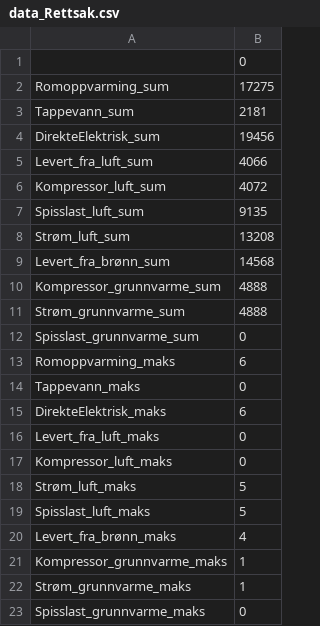
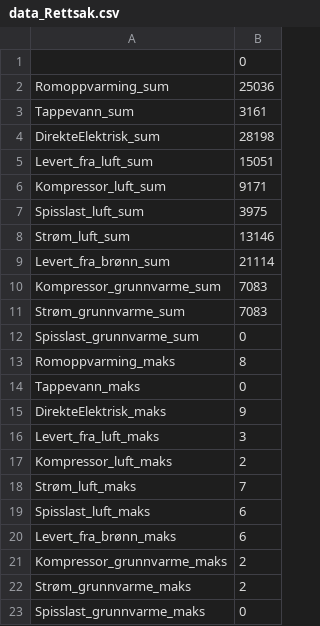
Before and after one commit to magnesyljuasen/auto-grunnvarme, a CSV file: data_Rettsak.csv, drawn as a sheet.

```diff
--- a/data_Rettsak.csv
+++ b/data_Rettsak.csv
@@ -1,23 +1,23 @@
 ,0
-Romoppvarming_sum,17275
-Tappevann_sum,2181
-DirekteElektrisk_sum,19456
-Levert_fra_luft_sum,4066
-Kompressor_luft_sum,4072
-Spisslast_luft_sum,9135
-Strøm_luft_sum,13208
-Levert_fra_brønn_sum,14568
-Kompressor_grunnvarme_sum,4888
-Strøm_grunnvarme_sum,4888
+Romoppvarming_sum,25036
+Tappevann_sum,3161
+DirekteElektrisk_sum,28198
+Levert_fra_luft_sum,15051
+Kompressor_luft_sum,9171
+Spisslast_luft_sum,3975
+Strøm_luft_sum,13146
+Levert_fra_brønn_sum,21114
+Kompressor_grunnvarme_sum,7083
+Strøm_grunnvarme_sum,7083
 Spisslast_grunnvarme_sum,0
-Romoppvarming_maks,6
+Romoppvarming_maks,8
 Tappevann_maks,0
-DirekteElektrisk_maks,6
-Levert_fra_luft_maks,0
-Kompressor_luft_maks,0
-Strøm_luft_maks,5
-Spisslast_luft_maks,5
-Levert_fra_brønn_maks,4
-Kompressor_grunnvarme_maks,1
-Strøm_grunnvarme_maks,1
+DirekteElektrisk_maks,9
+Levert_fra_luft_maks,3
+Kompressor_luft_maks,2
+Strøm_luft_maks,7
+Spisslast_luft_maks,6
+Levert_fra_brønn_maks,6
+Kompressor_grunnvarme_maks,2
+Strøm_grunnvarme_maks,2
 Spisslast_grunnvarme_maks,0
```
Also changed, not shown: rettsak/_kostnader.csv, til_eed.csv, 5 other files.
